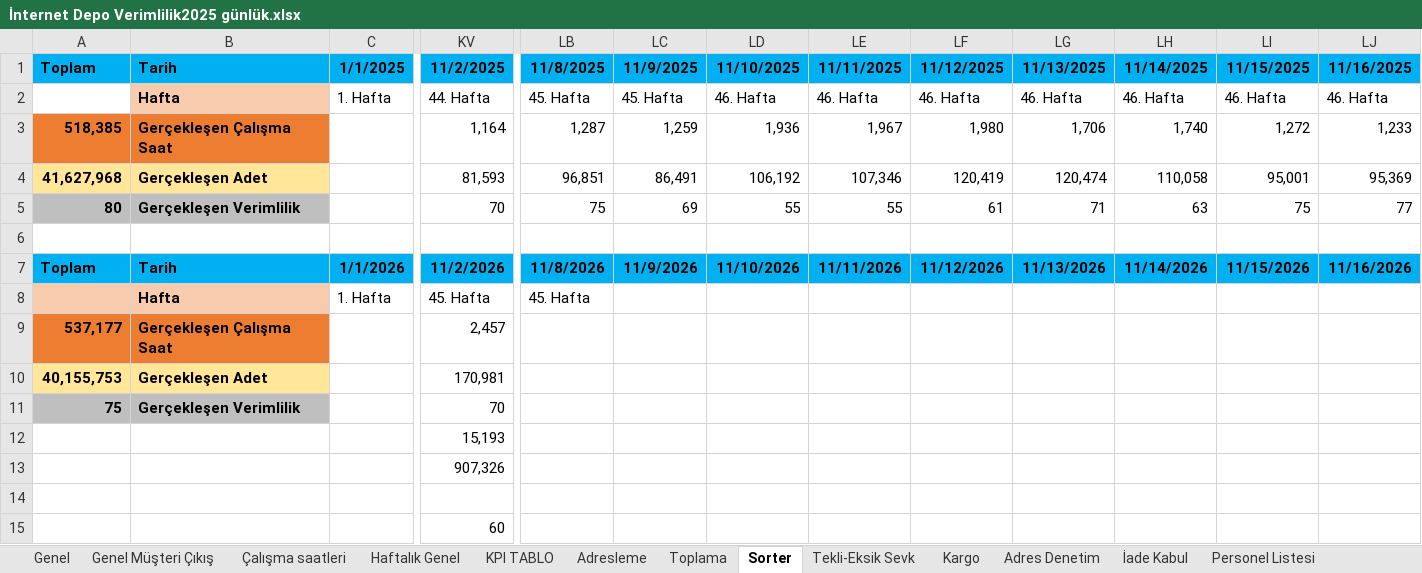
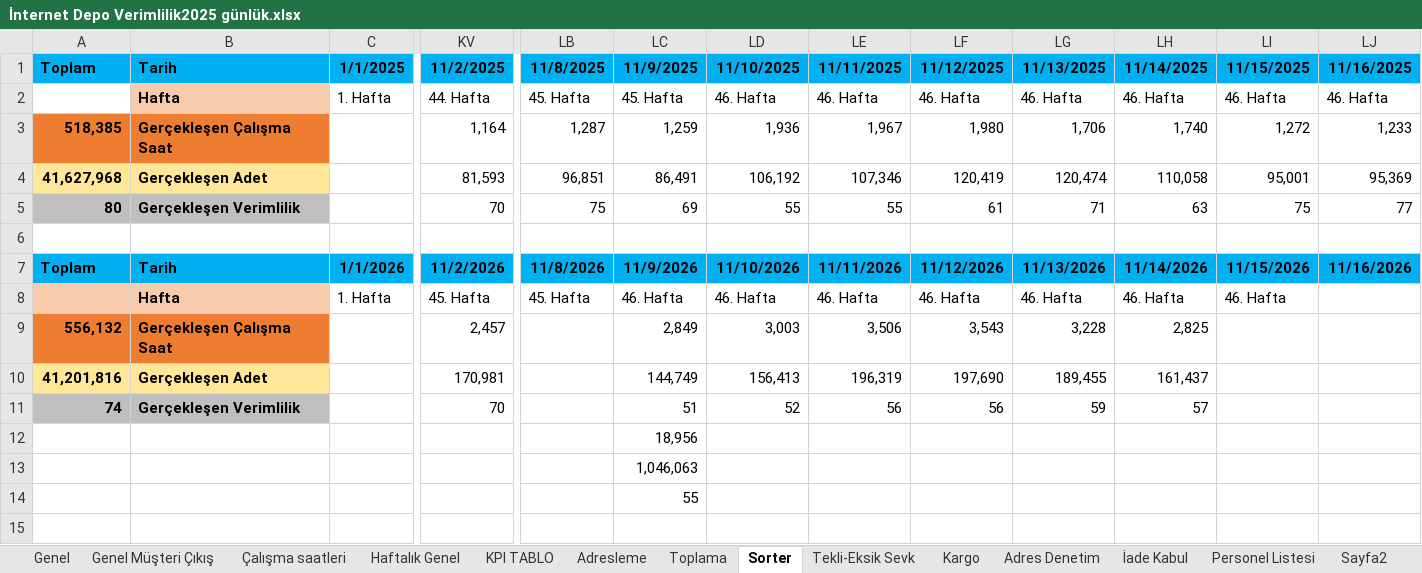
Before and after one commit to omer44-Coder/Dashboard, an Excel workbook: İnternet Depo Verimlilik2025 günlük.xlsx, sheet Sorter, drawn as a sheet; only a part is shown, gaps mark what is left out; values as stored, in another font and other column widths than the file's, no borders; removed rows and columns are numbered as before the commit, all else as after; rows hold the shown columns only; the diff names each change by its address in the sheet, - before the commit and + after, or states it on an @@ line.

```diff
--- a/İnternet Depo Verimlilik2025 günlük.xlsx (sheet Sorter)
+++ b/İnternet Depo Verimlilik2025 günlük.xlsx (sheet Sorter)
+sheet tab: Sayfa2
-LC8 (11/9/2025): (empty)
+LC8 (11/9/2025): 46. Hafta
-LD8 (11/10/2025): (empty)
+LD8 (11/10/2025): 46. Hafta
-LE8 (11/11/2025): (empty)
+LE8 (11/11/2025): 46. Hafta
-LF8 (11/12/2025): (empty)
+LF8 (11/12/2025): 46. Hafta
-LG8 (11/13/2025): (empty)
+LG8 (11/13/2025): 46. Hafta
-LH8 (11/14/2025): (empty)
+LH8 (11/14/2025): 46. Hafta
-LI8 (11/15/2025): (empty)
+LI8 (11/15/2025): 46. Hafta
-A9 (Toplam): 537,177
+A9 (Toplam): 556,132
-LC9 (11/9/2025): (empty)
+LC9 (11/9/2025): 2,849
-LD9 (11/10/2025): (empty)
+LD9 (11/10/2025): 3,003
-LE9 (11/11/2025): (empty)
+LE9 (11/11/2025): 3,506
-LF9 (11/12/2025): (empty)
+LF9 (11/12/2025): 3,543
-LG9 (11/13/2025): (empty)
+LG9 (11/13/2025): 3,228
-LH9 (11/14/2025): (empty)
+LH9 (11/14/2025): 2,825
-A10 (Toplam): 40,155,753
+A10 (Toplam): 41,201,816
-LC10 (11/9/2025): (empty)
+LC10 (11/9/2025): 144,749
-LD10 (11/10/2025): (empty)
+LD10 (11/10/2025): 156,413
-LE10 (11/11/2025): (empty)
+LE10 (11/11/2025): 196,319
-LF10 (11/12/2025): (empty)
+LF10 (11/12/2025): 197,690
-LG10 (11/13/2025): (empty)
+LG10 (11/13/2025): 189,455
-LH10 (11/14/2025): (empty)
+LH10 (11/14/2025): 161,437
-A11 (Toplam): 75
+A11 (Toplam): 74
-LC11 (11/9/2025): (empty)
+LC11 (11/9/2025): 51
-LD11 (11/10/2025): (empty)
+LD11 (11/10/2025): 52
-LE11 (11/11/2025): (empty)
+LE11 (11/11/2025): 56
-LF11 (11/12/2025): (empty)
+LF11 (11/12/2025): 56
-LG11 (11/13/2025): (empty)
+LG11 (11/13/2025): 59
-LH11 (11/14/2025): (empty)
+LH11 (11/14/2025): 57
-row 12:  |  |  | 15,193
-row 13:  |  |  | 907,326
-LC12 (11/9/2025): (empty)
+LC12 (11/9/2025): 18,956
-row 15:  |  |  | 60
+row 13:  |  |  |  |  | 1,046,063
+row 14:  |  |  |  |  | 55
```
Also changed, not shown: sheet Çalışma saatleri, sheet Kargo, sheet KPI TABLO, sheet Genel, sheet Adresleme, sheet Adres Denetim, 5 more sheets, formulas that keep their value, charts or pictures.
